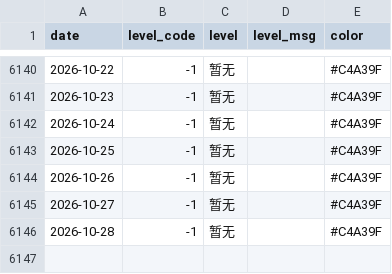
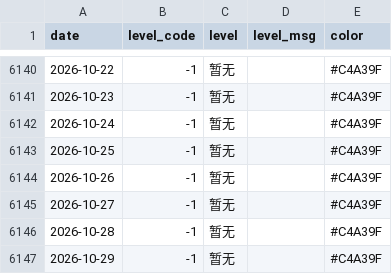
Before and after one commit to Kiwi-Orange/beijing-pollen, a CSV file: data/archive/daily-index.csv, drawn as a sheet; only a part is shown, gaps mark what is left out.

```diff
--- a/data/archive/daily-index.csv
+++ b/data/archive/daily-index.csv
@@ -6146 +6146,2 @@ date,level_code,level,level_msg,color
 2026-10-28,-1,暂无,,#C4A39F
+2026-10-29,-1,暂无,,#C4A39F
```
Also changed, not shown: data/archive/pollen-2026-10.csv, data/archive/weather-2026-10.csv, 2 other files.
